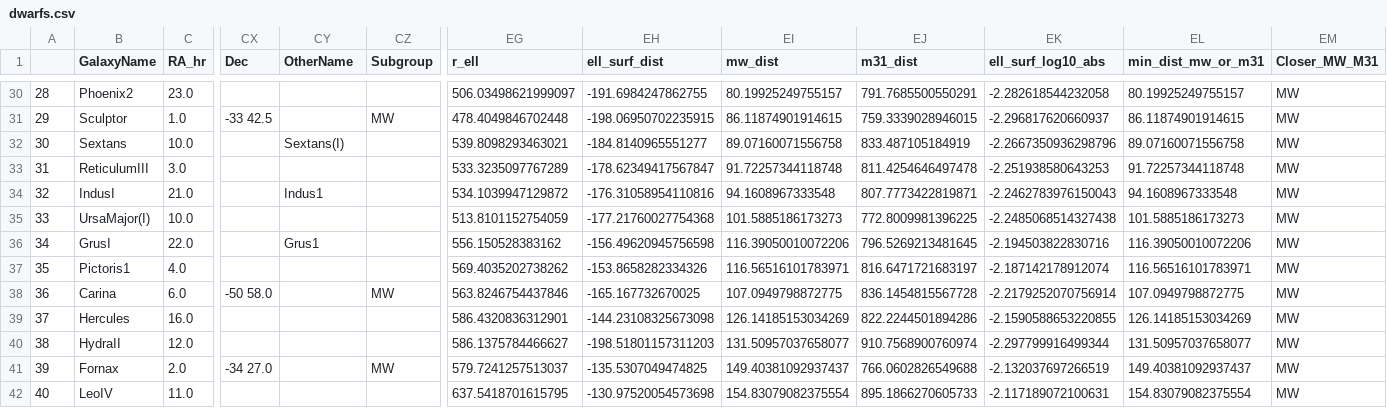
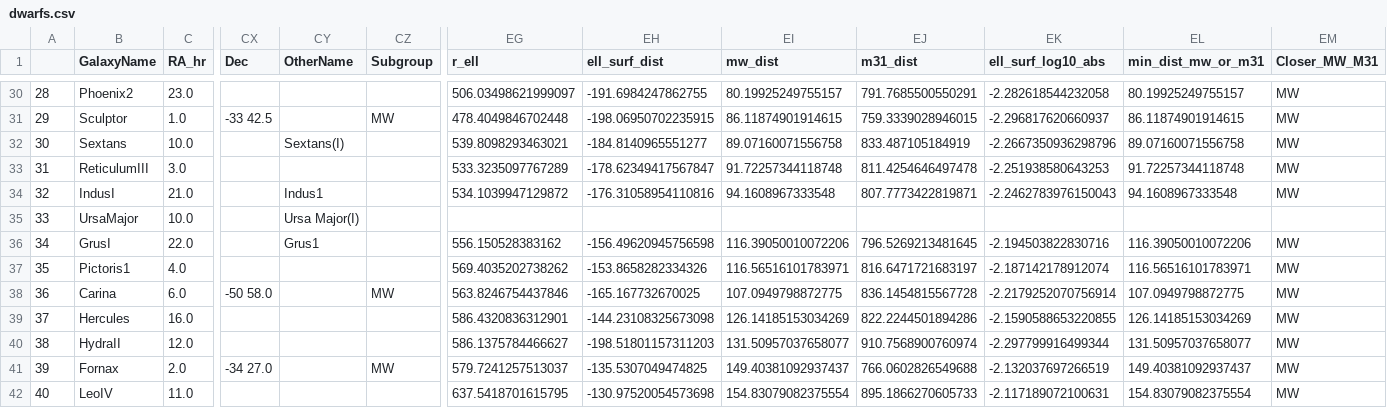
Before and after one commit to janagrc/HIdwarflimits, a CSV file: dwarfs.csv, drawn as a sheet; only a part is shown, gaps mark what is left out; the diff names each change by its address in the sheet, - before the commit and + after, or states it on an @@ line.

```diff
--- a/dwarfs.csv
+++ b/dwarfs.csv
-B35 (GalaxyName): UrsaMajor(I)
+B35 (GalaxyName): UrsaMajor
-CY35 (OtherName): (empty)
+CY35 (OtherName): Ursa Major(I)
-EG35 (r_ell): 513.8101152754059
+EG35 (r_ell): (empty)
-EH35 (ell_surf_dist): -177.21760027754368
+EH35 (ell_surf_dist): (empty)
-EI35 (mw_dist): 101.5885186173273
+EI35 (mw_dist): (empty)
-EJ35 (m31_dist): 772.8009981396225
+EJ35 (m31_dist): (empty)
-EK35 (ell_surf_log10_abs): -2.2485068514327438
+EK35 (ell_surf_log10_abs): (empty)
-EL35 (min_dist_mw_or_m31): 101.5885186173273
+EL35 (min_dist_mw_or_m31): (empty)
-EM35 (Closer_MW_M31): MW
+EM35 (Closer_MW_M31): (empty)
```
Also changed, not shown: 3 other files.
